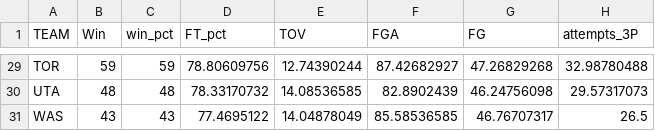
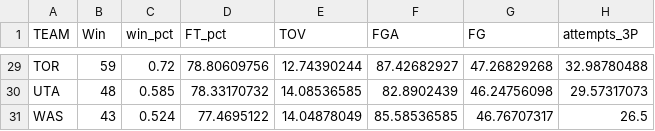
Before and after one commit to proback/BeyondMLR, a CSV file: data/NBA1718team.csv, drawn as a sheet; only a part is shown, gaps mark what is left out; the diff covers the shown part only; the diff names each change by its address in the sheet, - before the commit and + after, or states it on an @@ line.

```diff
--- a/data/NBA1718team.csv
+++ b/data/NBA1718team.csv
-C29 (win_pct): 59
+C29 (win_pct): 0.72
-C30 (win_pct): 48
+C30 (win_pct): 0.585
-C31 (win_pct): 43
+C31 (win_pct): 0.524
```
Also changed, not shown: 27 edited cells elsewhere in this file.
